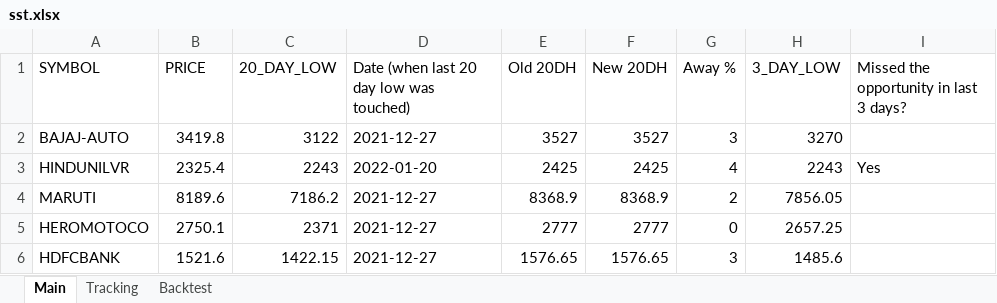
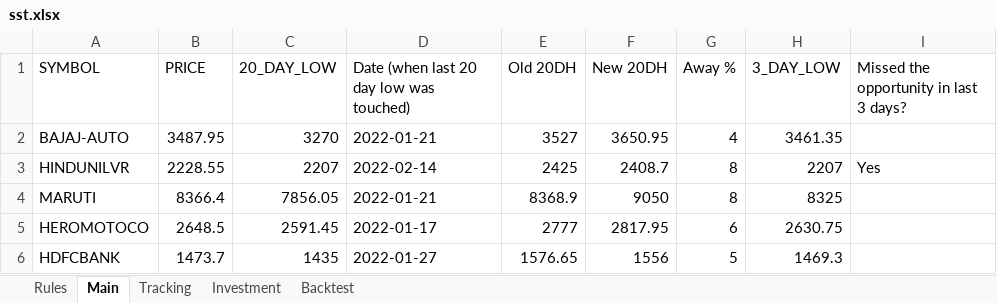
Before and after one commit to rprohit/sst_stocks, an Excel workbook: sst.xlsx, sheet Main, drawn as a sheet; only a part is shown; values as stored, in another font and other column widths than the file's, no cell formats; the diff covers the shown part only; the diff names each change by its address in the sheet, - before the commit and + after, or states it on an @@ line.

```diff
--- a/sst.xlsx (sheet Main)
+++ b/sst.xlsx (sheet Main)
+sheet tab: Rules
+sheet tab: Investment
-B2 (PRICE): 3419.8
+B2 (PRICE): 3487.95
-C2 (20_DAY_LOW): 3122
+C2 (20_DAY_LOW): 3270
-D2: 2021-12-27
+D2: 2022-01-21
-F2 (New 20DH): 3527
+F2 (New 20DH): 3650.95
-G2 (Away %): 3
+G2 (Away %): 4
-H2 (3_DAY_LOW): 3270
+H2 (3_DAY_LOW): 3461.35
-B3 (PRICE): 2325.4
+B3 (PRICE): 2228.55
-C3 (20_DAY_LOW): 2243
+C3 (20_DAY_LOW): 2207
-D3: 2022-01-20
+D3: 2022-02-14
-F3 (New 20DH): 2425
+F3 (New 20DH): 2408.7
-G3 (Away %): 4
+G3 (Away %): 8
-H3 (3_DAY_LOW): 2243
+H3 (3_DAY_LOW): 2207
-B4 (PRICE): 8189.6
+B4 (PRICE): 8366.4
-C4 (20_DAY_LOW): 7186.2
+C4 (20_DAY_LOW): 7856.05
-D4: 2021-12-27
+D4: 2022-01-21
-F4 (New 20DH): 8368.9
+F4 (New 20DH): 9050
-G4 (Away %): 2
+G4 (Away %): 8
-H4 (3_DAY_LOW): 7856.05
+H4 (3_DAY_LOW): 8325
-B5 (PRICE): 2750.1
+B5 (PRICE): 2648.5
-C5 (20_DAY_LOW): 2371
+C5 (20_DAY_LOW): 2591.45
-D5: 2021-12-27
+D5: 2022-01-17
-F5 (New 20DH): 2777
+F5 (New 20DH): 2817.95
-G5 (Away %): 0
+G5 (Away %): 6
-H5 (3_DAY_LOW): 2657.25
+H5 (3_DAY_LOW): 2630.75
-B6 (PRICE): 1521.6
+B6 (PRICE): 1473.7
-C6 (20_DAY_LOW): 1422.15
+C6 (20_DAY_LOW): 1435
-D6: 2021-12-27
+D6: 2022-01-27
-F6 (New 20DH): 1576.65
+F6 (New 20DH): 1556
-G6 (Away %): 3
+G6 (Away %): 5
-H6 (3_DAY_LOW): 1485.6
+H6 (3_DAY_LOW): 1469.3
```
Also changed, not shown: 549 edited cells elsewhere in this sheet, sheet Tracking, cell formats, 10 other files.
